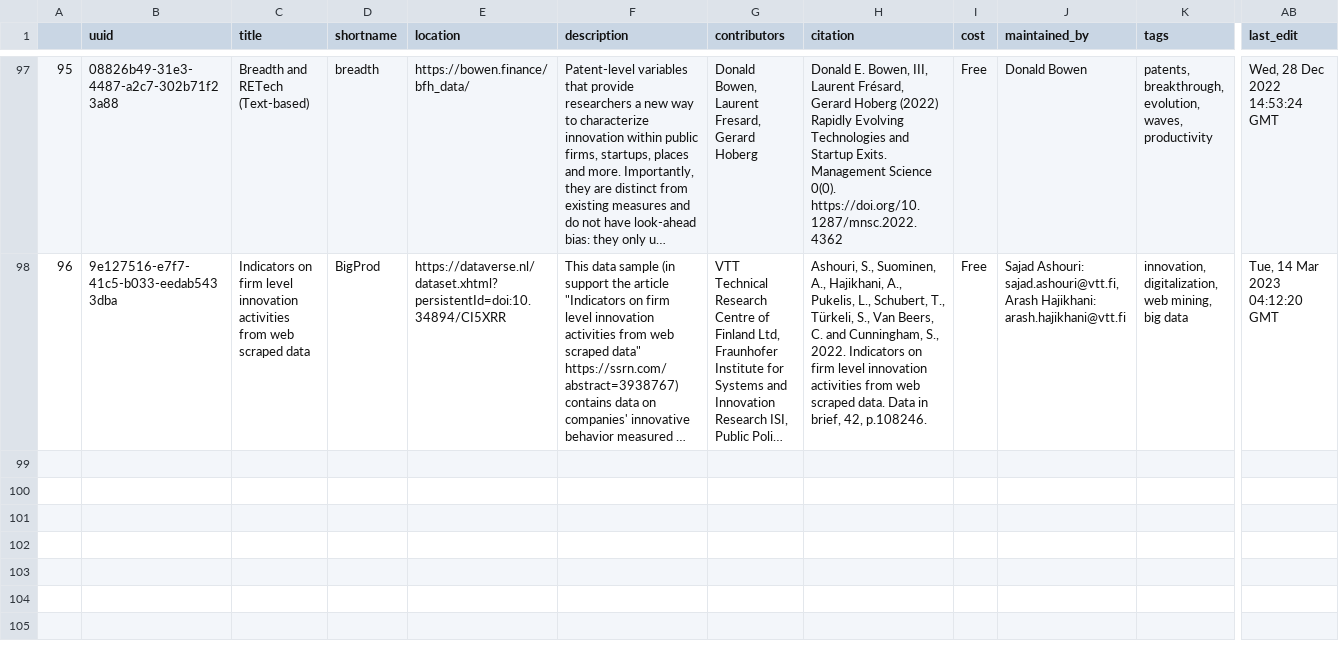
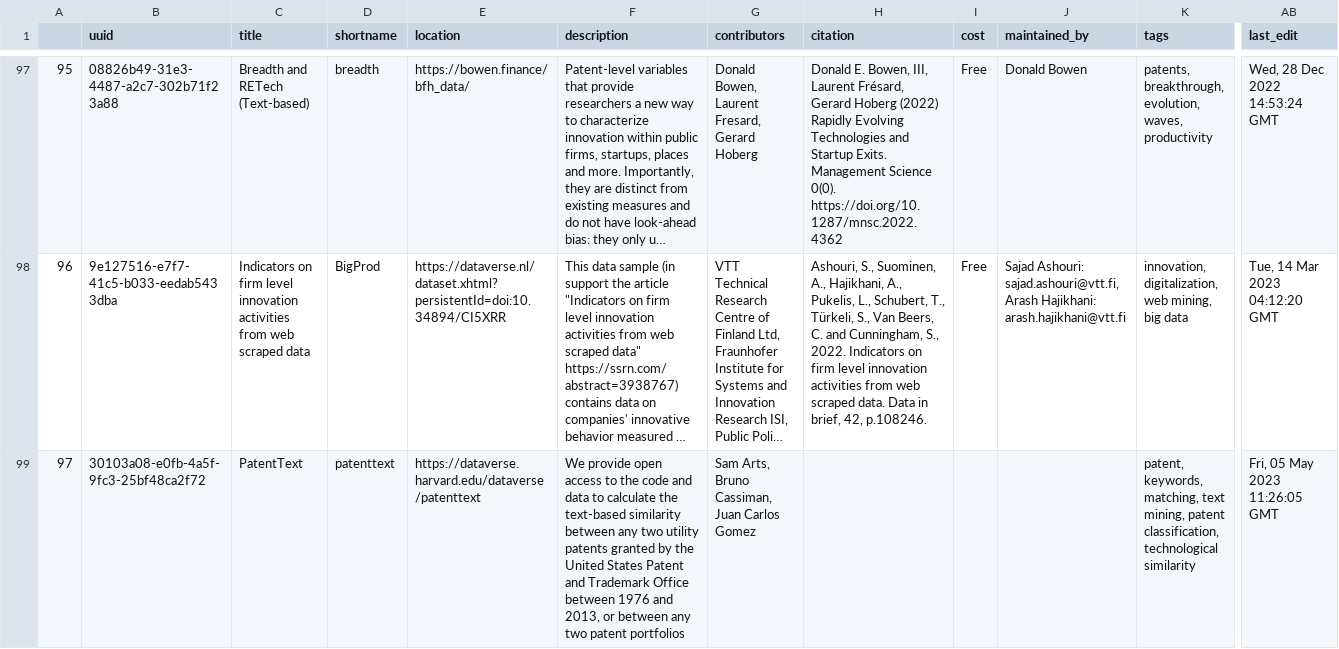
Before and after one commit to Innovation-Information-Initiative/Open-Innovation-Dataset-Index, a CSV file: index_archive/Open_Innovation_Datasets.csv, drawn as a sheet; only a part is shown, gaps mark what is left out; long unchanged cells end in …; rows hold the shown columns only; the diff names each change by its address in the sheet, - before the commit and + after, or states it on an @@ line.

```diff
--- a/index_archive/Open_Innovation_Datasets.csv
+++ b/index_archive/Open_Innovation_Datasets.csv
+row 99: 97 | 30103a08-e0fb-4a5f-9fc3-25bf48ca2f72 | PatentText | patenttext | https://dataverse.harvard.edu/dataverse/patenttext | We provide open access to the code and data to calculate the text-based similarity between any two utility patents granted by the United States Patent and Trademark Office between 1976 and 2013, or between any two patent portfolios | Sam Arts, Bruno Cassiman, Juan Carlos Gomez |  |  |  | patent, keywords, matching, text mining, patent classification, technological similarity | Fri, 05 May 2023 11:26:05 GMT
```
Also changed, not shown: 2 other files.
